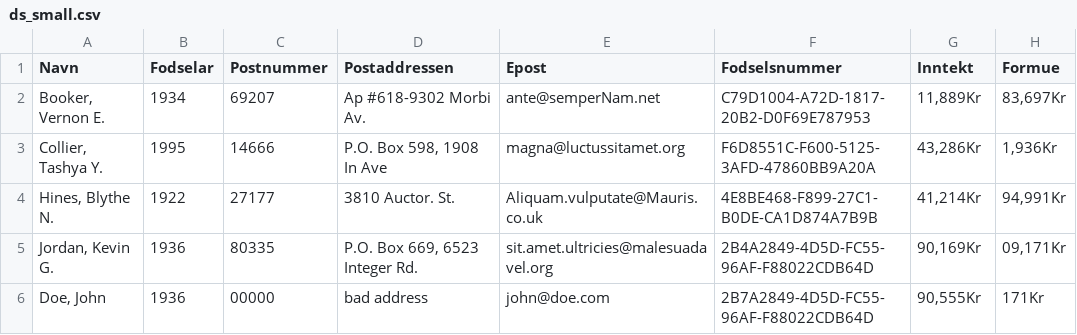
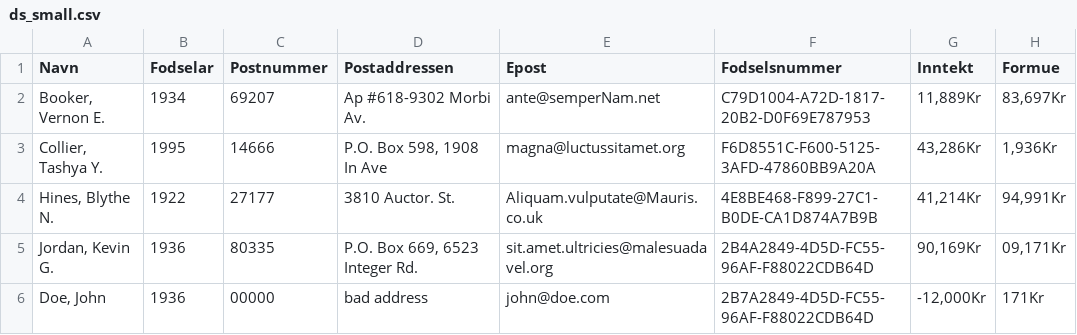
Before and after one commit to polytechnice-si/DEPRECATED-5A-SOA1, a CSV file: flows/datasets/ds_small.csv, drawn as a sheet.

```diff
--- a/flows/datasets/ds_small.csv
+++ b/flows/datasets/ds_small.csv
@@ -5,2 +5,2 @@ Navn,Fodselar,Postnummer,Postaddressen,Epost,Fodselsnummer,Inntekt,Formue
 "Jordan, Kevin G.",1936,80335,"P.O. Box 669, 6523 Integer Rd.",sit.amet.ultricies@malesuadavel.org,2B4A2849-4D5D-FC55-96AF-F88022CDB64D,"90,169Kr","09,171Kr"
-"Doe, John",1936,00000,"bad address",john@doe.com,2B7A2849-4D5D-FC55-96AF-F88022CDB64D,"90,555Kr","171Kr"
+"Doe, John",1936,00000,"bad address",john@doe.com,2B7A2849-4D5D-FC55-96AF-F88022CDB64D,"-12,000Kr","171Kr"
```
Also changed, not shown: 15 other files.
